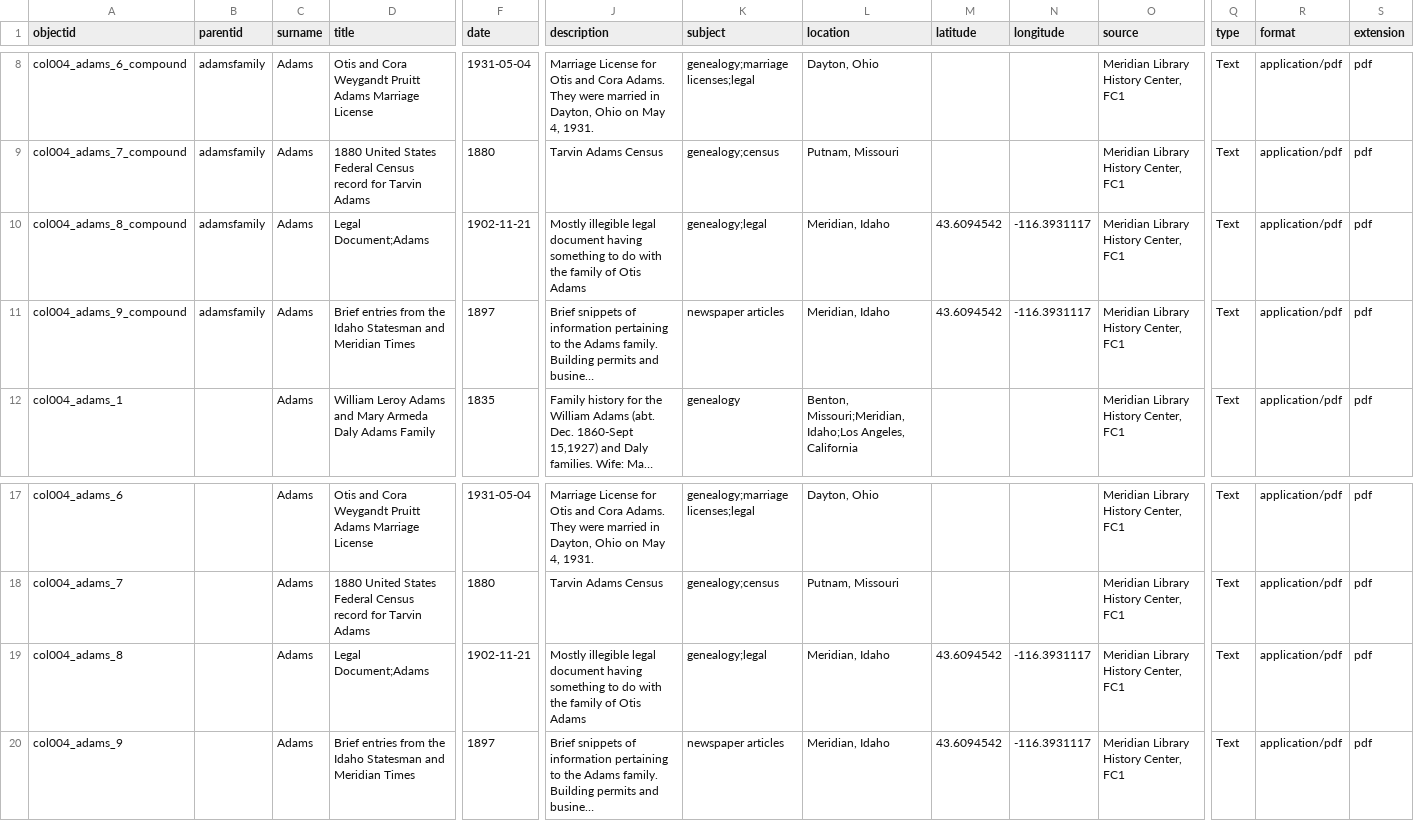
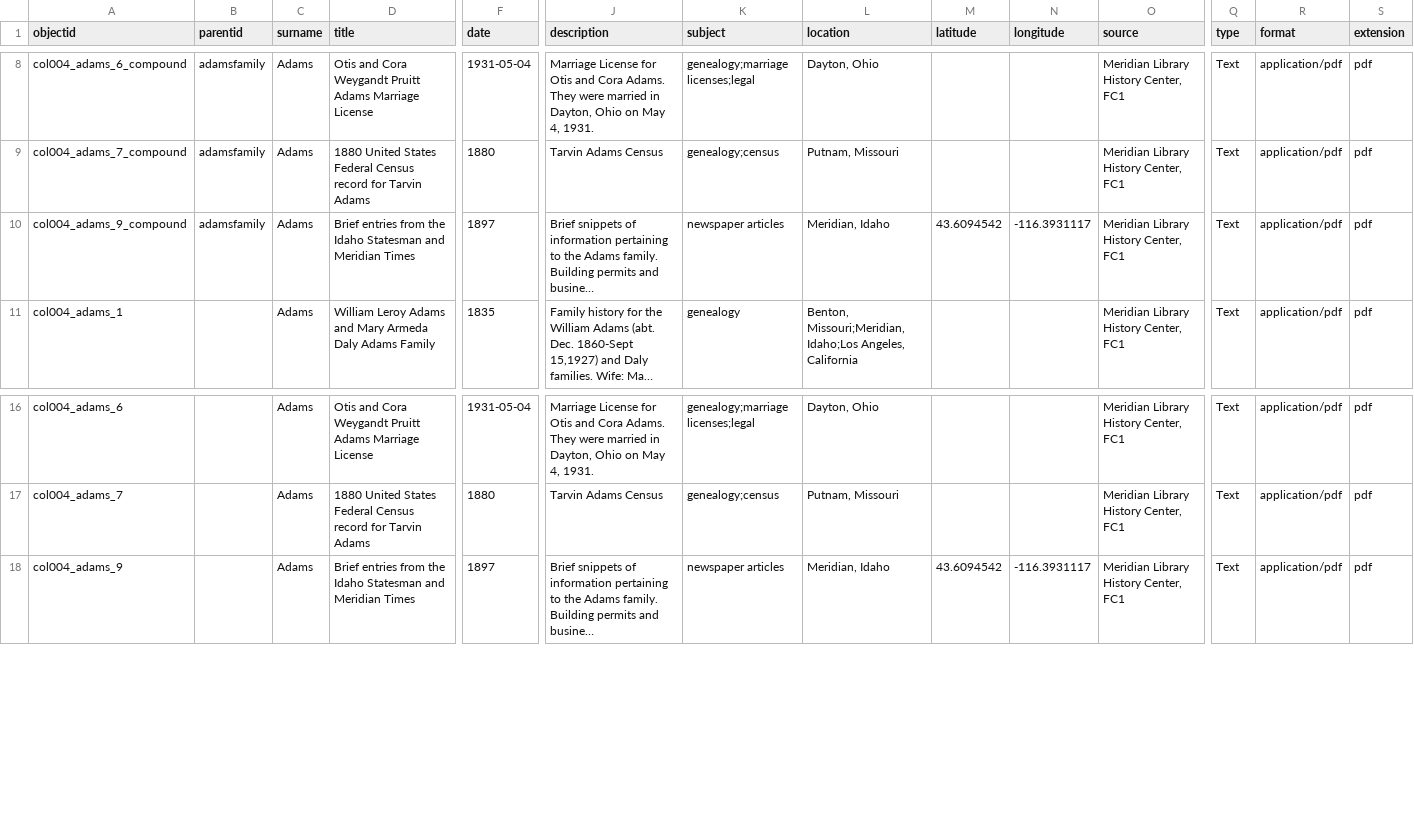
Before and after one commit to historycenter-mld/families_1, a CSV file: _data/families1.csv, drawn as a sheet; only a part is shown, gaps mark what is left out; long unchanged cells end in …; rows hold the shown columns only; the diff names each change by its address in the sheet, - before the commit and + after, or states it on an @@ line.

Commit message:
Update families1.csv
Removed object col004_adams_d8.pdf

```diff
--- a/_data/families1.csv
+++ b/_data/families1.csv
-row 10: col004_adams_8_compound | adamsfamily | Adams | Legal Document;Adams | 1902-11-21 | Mostly illegible legal document having something to do with the family of Otis Adams | genealogy;legal | Meridian, Idaho | 43.6094542 | -116.3931117 | Meridian Library History Center, FC1 | Text | application/pdf | pdf
-row 19: col004_adams_8 |  | Adams | Legal Document;Adams | 1902-11-21 | Mostly illegible legal document having something to do with the family of Otis Adams | genealogy;legal | Meridian, Idaho | 43.6094542 | -116.3931117 | Meridian Library History Center, FC1 | Text | application/pdf | pdf
```
